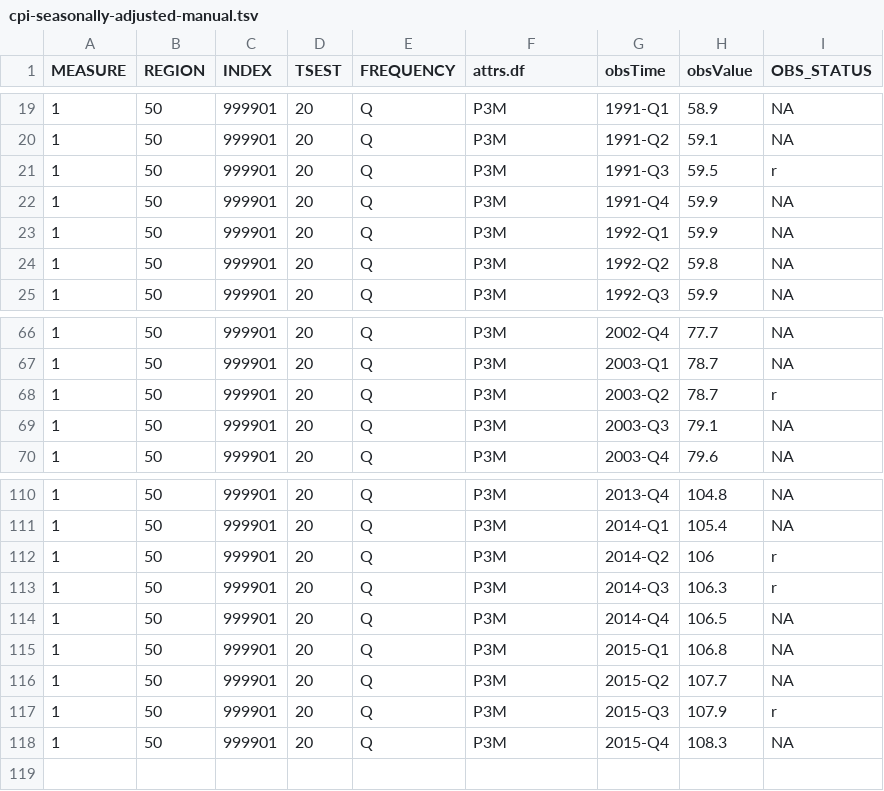
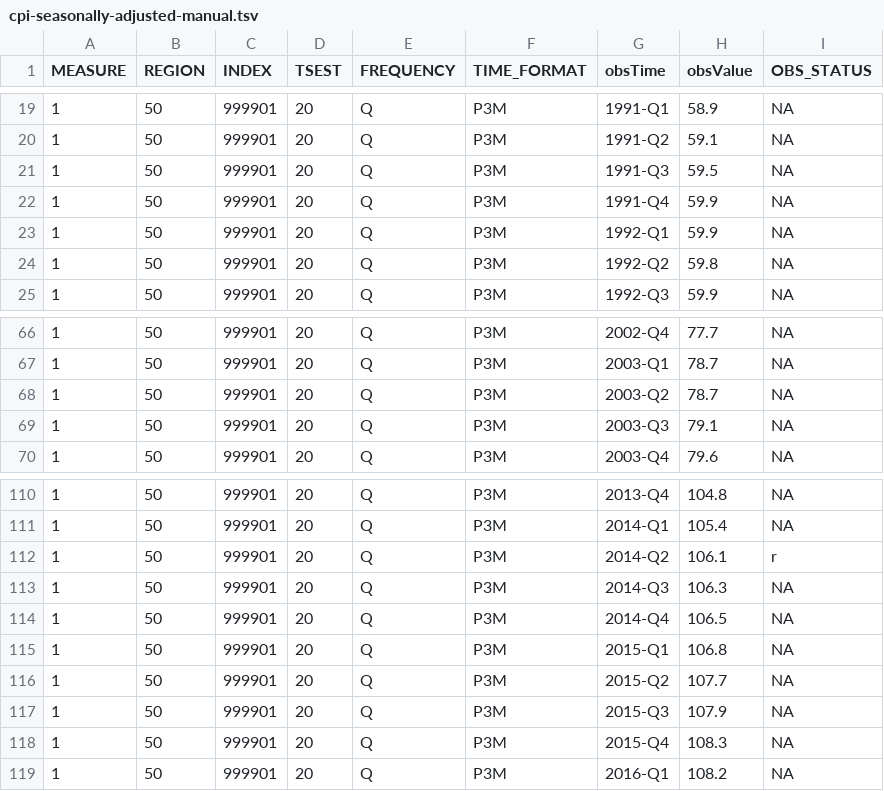
Before and after one commit to HughParsonage/grattan, a TSV file: data-raw/cpi-seasonally-adjusted-manual.tsv, drawn as a sheet; only a part is shown, gaps mark what is left out; the diff names each change by its address in the sheet, - before the commit and + after, or states it on an @@ line.

```diff
--- a/data-raw/cpi-seasonally-adjusted-manual.tsv
+++ b/data-raw/cpi-seasonally-adjusted-manual.tsv
-F1: attrs.df
+F1: TIME_FORMAT
-I21 (OBS_STATUS): r
+I21 (OBS_STATUS): NA
-I68 (OBS_STATUS): r
+I68 (OBS_STATUS): NA
-H112 (obsValue): 106
+H112 (obsValue): 106.1
-I113 (OBS_STATUS): r
+I113 (OBS_STATUS): NA
-I117 (OBS_STATUS): r
+I117 (OBS_STATUS): NA
+row 119: 1 | 50 | 999901 | 20 | Q | P3M | 2016-Q1 | 108.2 | NA
```
Also changed, not shown: data-raw/cpi-trimmed-mean-manual.tsv, data-raw/cpi-unadjusted-manual.tsv, 2 other files.
